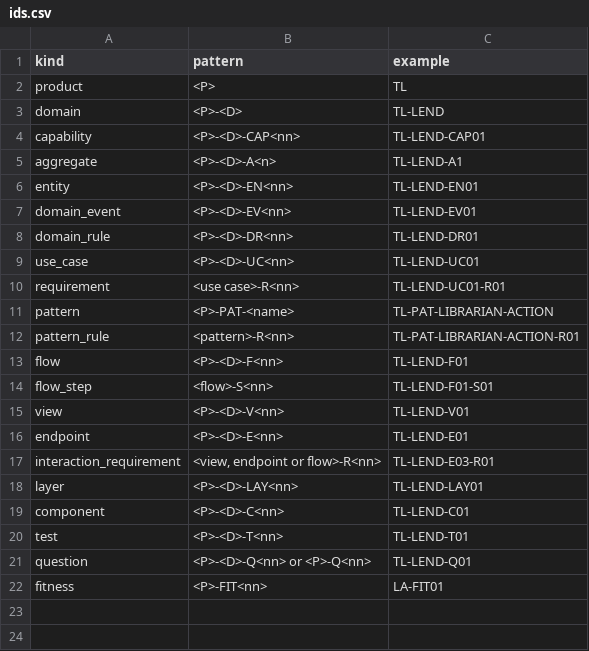
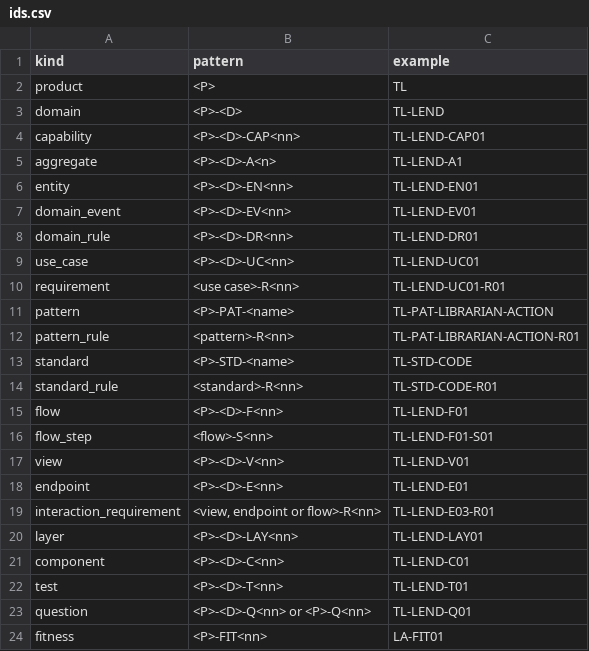
Before and after one commit to Jared4Robertson/lathe, a CSV file: lathe/meta/ids.csv, drawn as a sheet.

```diff
--- a/lathe/meta/ids.csv
+++ b/lathe/meta/ids.csv
@@ -12,2 +12,4 @@ pattern,<P>-PAT-<name>,TL-PAT-LIBRARIAN-ACTION
 pattern_rule,<pattern>-R<nn>,TL-PAT-LIBRARIAN-ACTION-R01
+standard,<P>-STD-<name>,TL-STD-CODE
+standard_rule,<standard>-R<nn>,TL-STD-CODE-R01
 flow,<P>-<D>-F<nn>,TL-LEND-F01
```
Also changed, not shown: lathe/meta/kinds.csv, lathe/meta/relations.csv, 30 other files.
